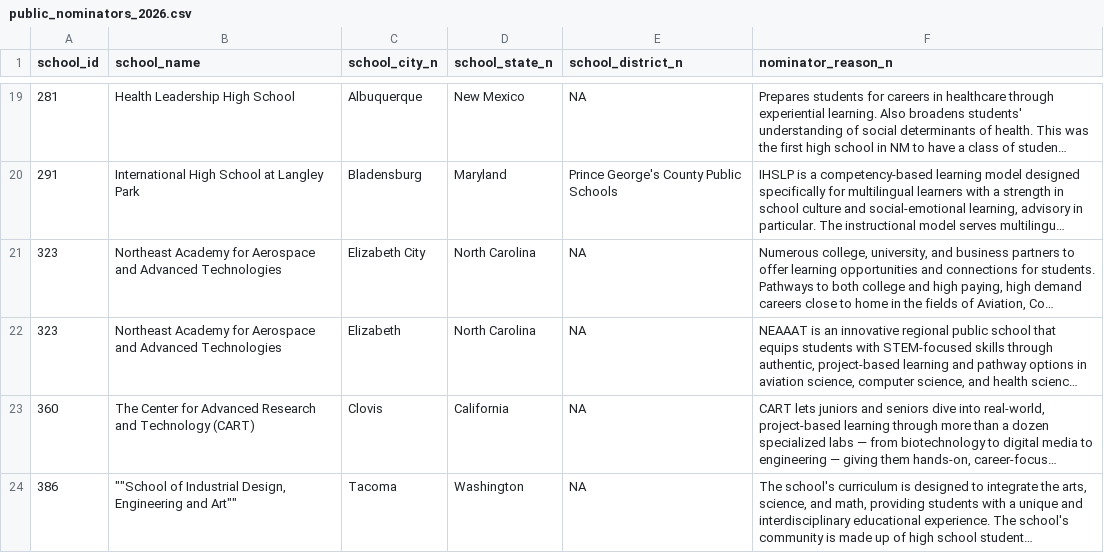
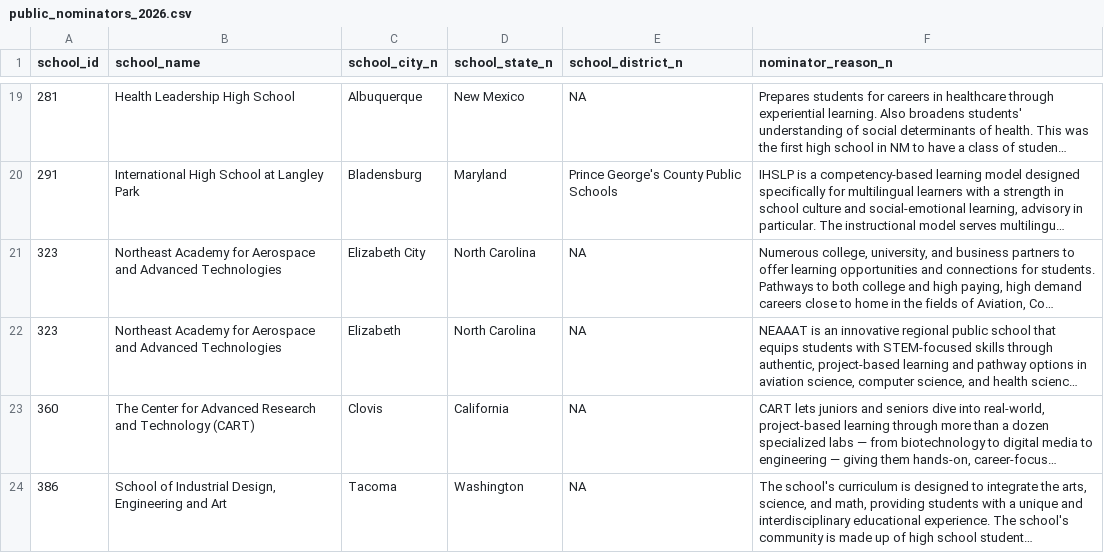
Before and after one commit to jdavelar/canopy-dac-26, a CSV file: data/public_nominators_2026.csv, drawn as a sheet; only a part is shown, gaps mark what is left out; long unchanged cells end in …; the diff covers the shown part only; the diff names each change by its address in the sheet, - before the commit and + after, or states it on an @@ line.

```diff
--- a/data/public_nominators_2026.csv
+++ b/data/public_nominators_2026.csv
-B24 (school_name): ""School of Industrial Design, Engineering and Art""
+B24 (school_name): School of Industrial Design, Engineering and Art
```
Also changed, not shown: 4 edited cells elsewhere in this file, 8 other files.
